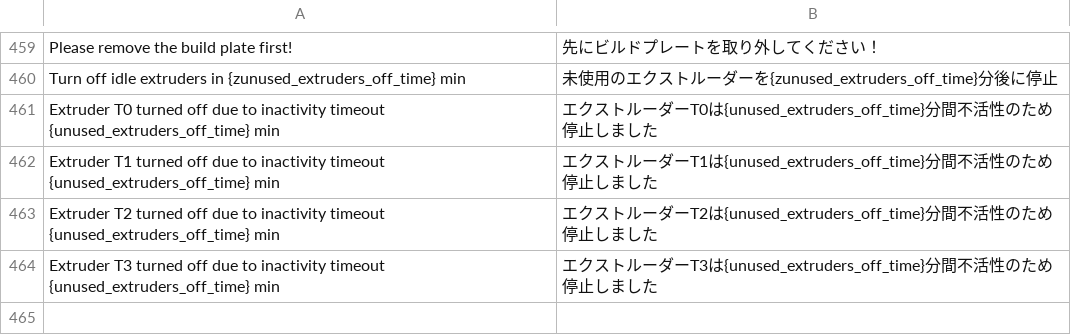
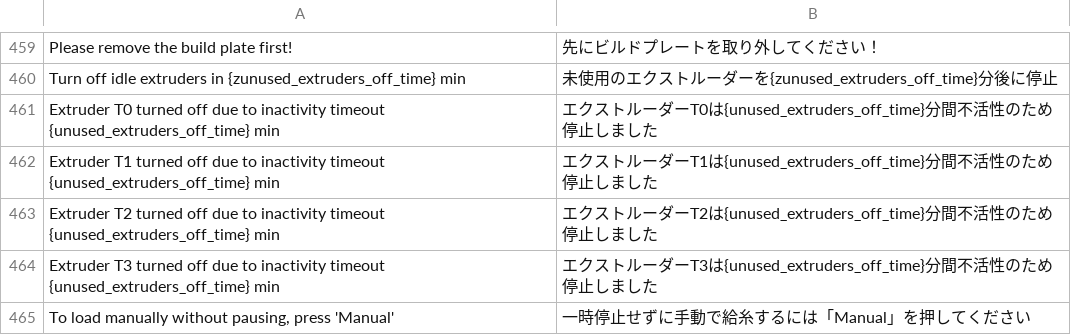
Before and after one commit to DIEHARDave/zmod_base, a CSV file: csv/ja.csv, drawn as a sheet; only a part is shown, gaps mark what is left out; the diff names each change by its address in the sheet, - before the commit and + after, or states it on an @@ line.

Commit message:
Manual

```diff
--- a/csv/ja.csv
+++ b/csv/ja.csv
+row 465: To load manually without pausing, press 'Manual' | 一時停止せずに手動で給糸するには「Manual」を押してください
```
Also changed, not shown: csv/fr.csv, csv/ko.csv, 10 other files.
